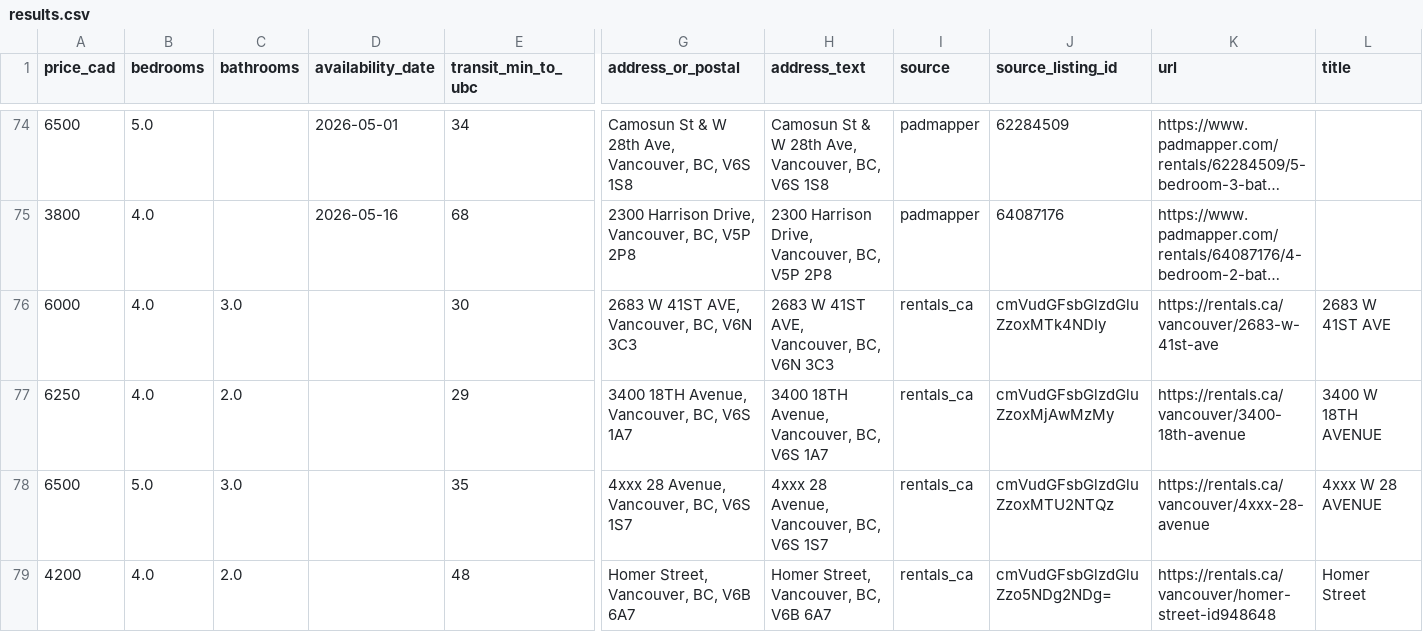
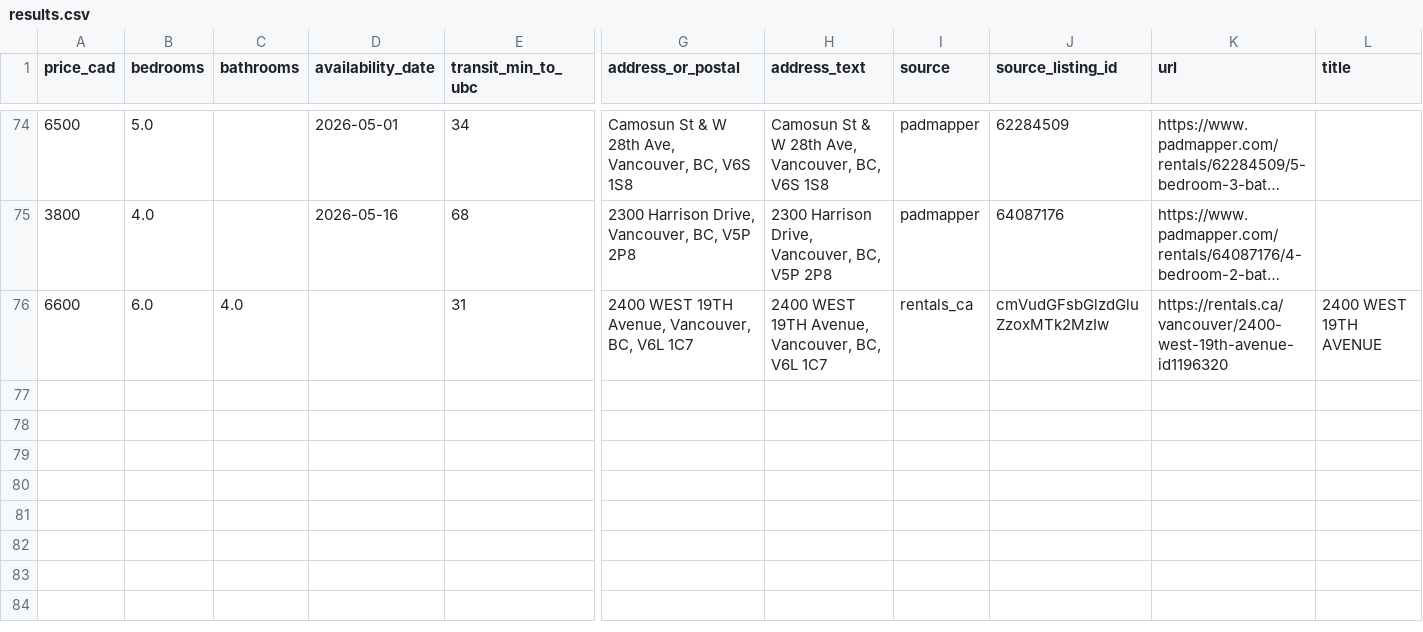
Before and after one commit to jacoblum22/VancouverHouseFinder, a CSV file: data/exports/results.csv, drawn as a sheet; only a part is shown, gaps mark what is left out; long unchanged cells end in …; removed rows and columns are numbered as before the commit, all else as after; rows hold the shown columns only; the diff names each change by its address in the sheet, - before the commit and + after, or states it on an @@ line.

```diff
--- a/data/exports/results.csv
+++ b/data/exports/results.csv
-row 76: 6000 | 4.0 | 3.0 |  | 30 | 2683 W 41ST AVE, Vancouver, BC, V6N 3C3 | 2683 W 41ST AVE, Vancouver, BC, V6N 3C3 | rentals_ca | cmVudGFsbGlzdGluZzoxMTk4NDIy | https://rentals.ca/vancouver/2683-w-41st-ave | 2683 W 41ST AVE
-row 77: 6250 | 4.0 | 2.0 |  | 29 | 3400 18TH Avenue, Vancouver, BC, V6S 1A7 | 3400 18TH Avenue, Vancouver, BC, V6S 1A7 | rentals_ca | cmVudGFsbGlzdGluZzoxMjAwMzMy | https://rentals.ca/vancouver/3400-18th-avenue | 3400 W 18TH AVENUE
-row 78: 6500 | 5.0 | 3.0 |  | 35 | 4xxx 28 Avenue, Vancouver, BC, V6S 1S7 | 4xxx 28 Avenue, Vancouver, BC, V6S 1S7 | rentals_ca | cmVudGFsbGlzdGluZzoxMTU2NTQz | https://rentals.ca/vancouver/4xxx-28-avenue | 4xxx W 28 AVENUE
-row 79: 4200 | 4.0 | 2.0 |  | 48 | Homer Street, Vancouver, BC, V6B 6A7 | Homer Street, Vancouver, BC, V6B 6A7 | rentals_ca | cmVudGFsbGlzdGluZzo5NDg2NDg= | https://rentals.ca/vancouver/homer-street-id948648 | Homer Street
+row 76: 6600 | 6.0 | 4.0 |  | 31 | 2400 WEST 19TH Avenue, Vancouver, BC, V6L 1C7 | 2400 WEST 19TH Avenue, Vancouver, BC, V6L 1C7 | rentals_ca | cmVudGFsbGlzdGluZzoxMTk2MzIw | https://rentals.ca/vancouver/2400-west-19th-avenue-id1196320 | 2400 WEST 19TH AVENUE
```
Also changed, not shown: 1 other file.
